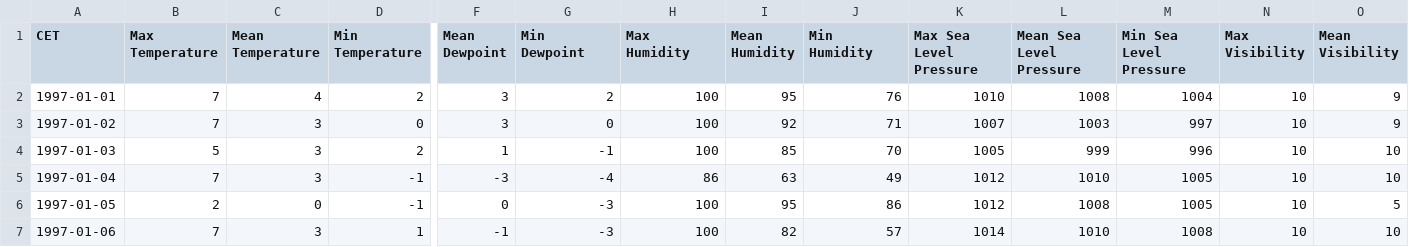
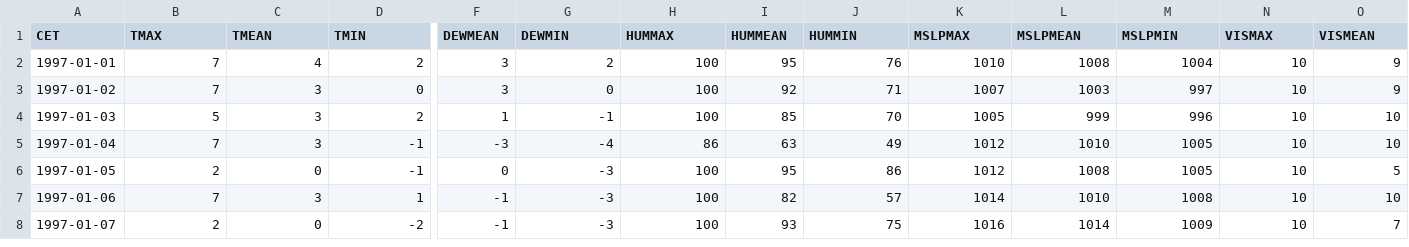
Before and after one commit to LeifsterNYC/WeatherML, a CSV file: data/madrid1.csv, drawn as a sheet; only a part is shown, gaps mark what is left out; the shorter side is filled out with more unchanged rows; the diff covers the shown part only; the diff names each change by its address in the sheet, - before the commit and + after, or states it on an @@ line.

```diff
--- a/data/madrid1.csv
+++ b/data/madrid1.csv
-B1: Max Temperature
+B1: TMAX
-C1: Mean Temperature
+C1: TMEAN
-D1: Min Temperature
+D1: TMIN
-F1: Mean Dewpoint
+F1: DEWMEAN
-G1: Min Dewpoint
+G1: DEWMIN
-H1: Max Humidity
+H1: HUMMAX
-I1: Mean Humidity
+I1: HUMMEAN
-J1: Min Humidity
+J1: HUMMIN
-K1: Max Sea Level Pressure
+K1: MSLPMAX
-L1: Mean Sea Level Pressure
+L1: MSLPMEAN
-M1: Min Sea Level Pressure
+M1: MSLPMIN
-N1: Max Visibility
+N1: VISMAX
-O1: Mean Visibility
+O1: VISMEAN
```
Also changed, not shown: 7 edited cells elsewhere in this file, 19 other files.
